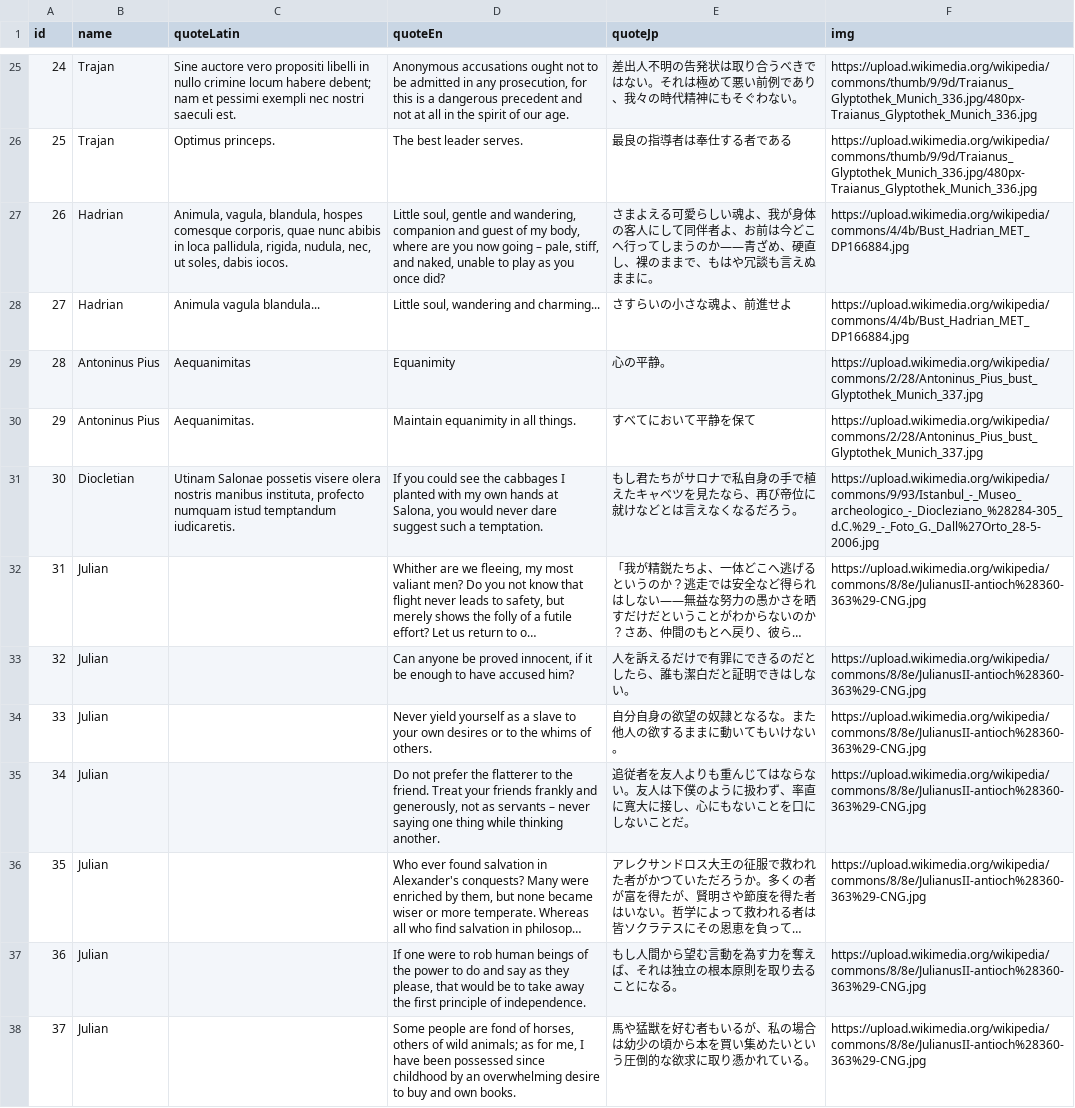
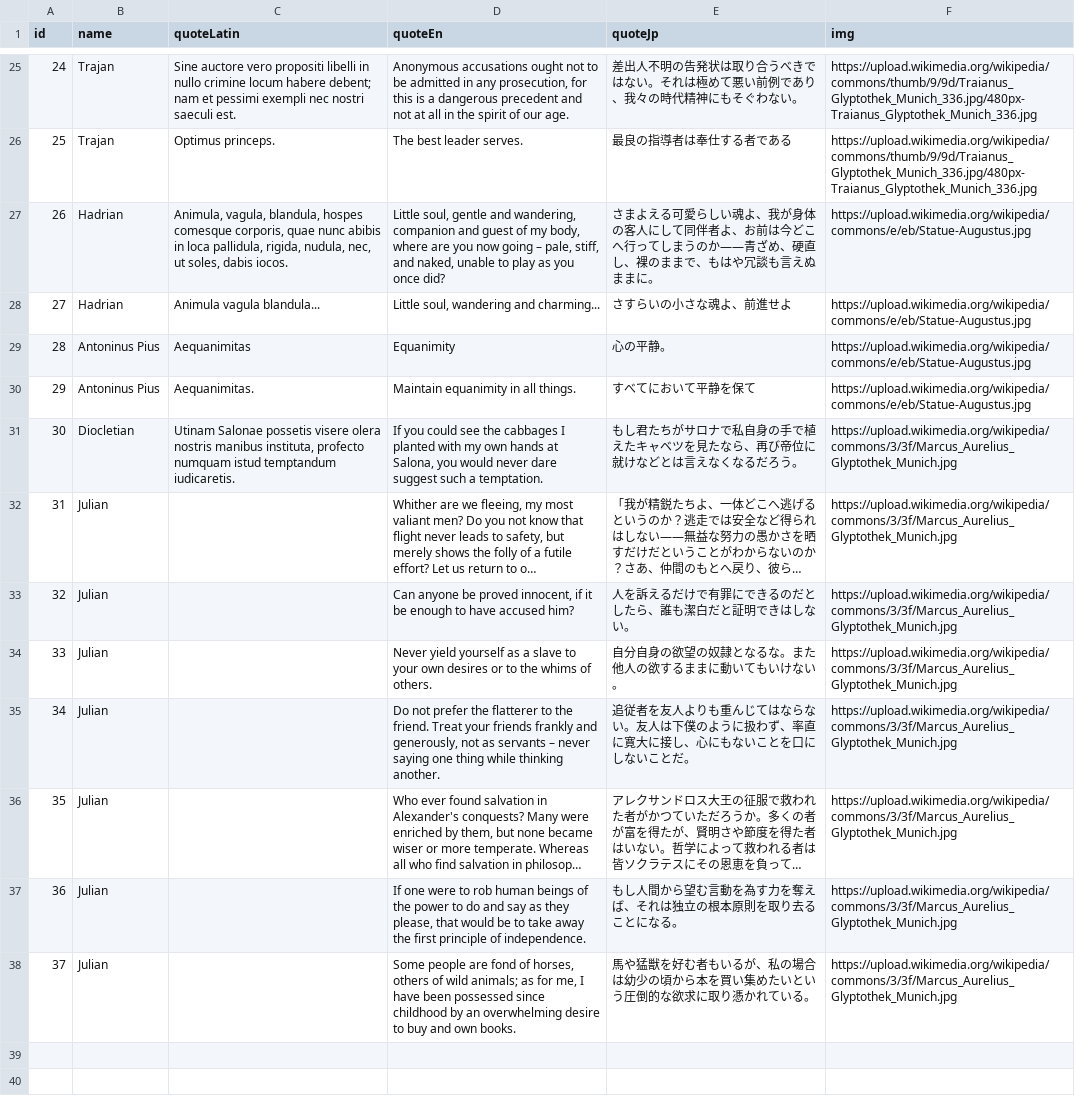
Before and after one commit to carlos0768/study-timer, a CSV file: emperors_quotes_final.csv, drawn as a sheet; only a part is shown, gaps mark what is left out; long unchanged cells end in …; the diff names each change by its address in the sheet, - before the commit and + after, or states it on an @@ line.

Commit message:
fix error

```diff
--- a/emperors_quotes_final.csv
+++ b/emperors_quotes_final.csv
-F27:F28 (img): https://upload.wikimedia.org/wikipedia/commons/4/4b/Bust_Hadrian_MET_DP166884.jpg
+F27:F28 (img): https://upload.wikimedia.org/wikipedia/commons/e/eb/Statue-Augustus.jpg
-F29:F30 (img): https://upload.wikimedia.org/wikipedia/commons/2/28/Antoninus_Pius_bust_Glyptothek_Munich_337.jpg
+F29:F30 (img): https://upload.wikimedia.org/wikipedia/commons/e/eb/Statue-Augustus.jpg
-F31 (img): https://upload.wikimedia.org/wikipedia/commons/9/93/Istanbul_-_Museo_archeologico_-_Diocleziano_%28284-305_d.C.%29_-_Foto_G._Dall%27Orto_28-5-2006.jpg
+F31 (img): https://upload.wikimedia.org/wikipedia/commons/3/3f/Marcus_Aurelius_Glyptothek_Munich.jpg
-F32:F38 (img): https://upload.wikimedia.org/wikipedia/commons/8/8e/JulianusII-antioch%28360-363%29-CNG.jpg
+F32:F38 (img): https://upload.wikimedia.org/wikipedia/commons/3/3f/Marcus_Aurelius_Glyptothek_Munich.jpg
```
